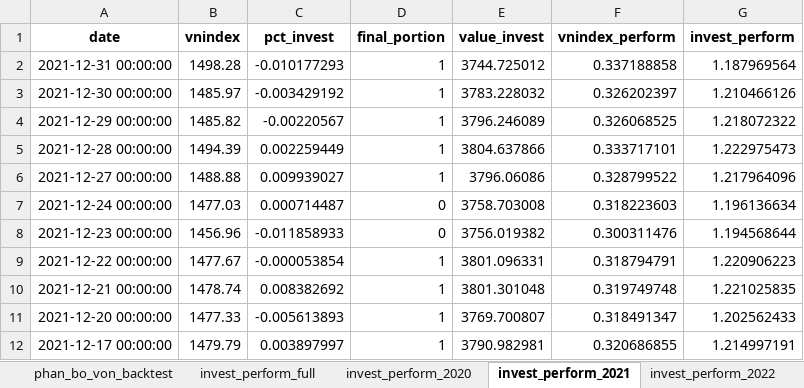
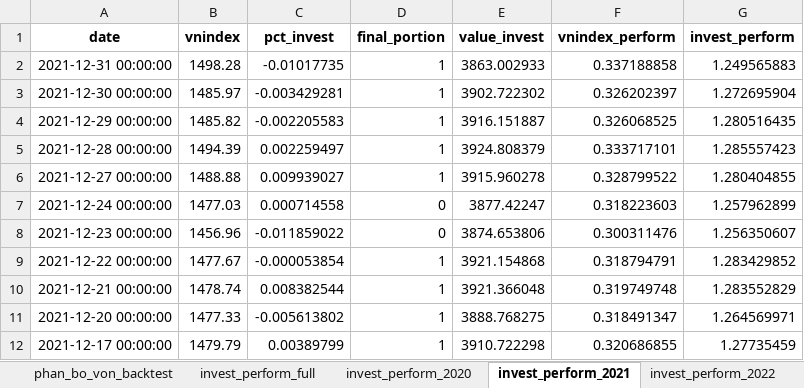
Before and after one commit to twan507/t2m-pycode, an Excel workbook: capital_allocation/back_test/perform_test.xlsx, sheet invest_perform_2021, drawn as a sheet; only a part is shown; values as stored, in another font and other column widths than the file's, no borders; the diff covers the shown part only; the diff names each change by its address in the sheet, - before the commit and + after, or states it on an @@ line.

```diff
--- a/capital_allocation/back_test/perform_test.xlsx (sheet invest_perform_2021)
+++ b/capital_allocation/back_test/perform_test.xlsx (sheet invest_perform_2021)
-C2 (pct_invest): -0.010177293
+C2 (pct_invest): -0.01017735
-E2 (value_invest): 3744.725012
+E2 (value_invest): 3863.002933
-G2 (invest_perform): 1.187969564
+G2 (invest_perform): 1.249565883
-C3 (pct_invest): -0.003429192
+C3 (pct_invest): -0.003429281
-E3 (value_invest): 3783.228032
+E3 (value_invest): 3902.722302
-G3 (invest_perform): 1.210466126
+G3 (invest_perform): 1.272695904
-C4 (pct_invest): -0.00220567
+C4 (pct_invest): -0.002205583
-E4 (value_invest): 3796.246089
+E4 (value_invest): 3916.151887
-G4 (invest_perform): 1.218072322
+G4 (invest_perform): 1.280516435
-C5 (pct_invest): 0.002259449
+C5 (pct_invest): 0.002259497
-E5 (value_invest): 3804.637866
+E5 (value_invest): 3924.808379
-G5 (invest_perform): 1.222975473
+G5 (invest_perform): 1.285557423
-E6 (value_invest): 3796.06086
+E6 (value_invest): 3915.960278
-G6 (invest_perform): 1.217964096
+G6 (invest_perform): 1.280404855
-C7 (pct_invest): 0.000714487
+C7 (pct_invest): 0.000714558
-E7 (value_invest): 3758.703008
+E7 (value_invest): 3877.42247
-G7 (invest_perform): 1.196136634
+G7 (invest_perform): 1.257962899
-C8 (pct_invest): -0.011858933
+C8 (pct_invest): -0.011859022
-E8 (value_invest): 3756.019382
+E8 (value_invest): 3874.653806
-G8 (invest_perform): 1.194568644
+G8 (invest_perform): 1.256350607
-E9 (value_invest): 3801.096331
+E9 (value_invest): 3921.154868
-G9 (invest_perform): 1.220906223
+G9 (invest_perform): 1.283429852
-C10 (pct_invest): 0.008382692
+C10 (pct_invest): 0.008382544
-E10 (value_invest): 3801.301048
+E10 (value_invest): 3921.366048
-G10 (invest_perform): 1.221025835
+G10 (invest_perform): 1.283552829
-C11 (pct_invest): -0.005613893
+C11 (pct_invest): -0.005613802
-E11 (value_invest): 3769.700807
+E11 (value_invest): 3888.768275
-G11 (invest_perform): 1.202562433
+G11 (invest_perform): 1.264569971
-C12 (pct_invest): 0.003897997
+C12 (pct_invest): 0.00389799
-E12 (value_invest): 3790.982981
+E12 (value_invest): 3910.722298
-G12 (invest_perform): 1.214997191
+G12 (invest_perform): 1.27735459
```
Also changed, not shown: 649 edited cells elsewhere in this sheet, sheet phan_bo_von_backtest, sheet full_traded_stock_history, sheet invest_perform_full, sheet invest_perform_2024, sheet invest_perform_2023, sheet invest_perform_2022, 1 more sheet, capital_allocation/back_test/test_data.xlsx, period_data/period_stock_list.xlsx, 7 other files.
